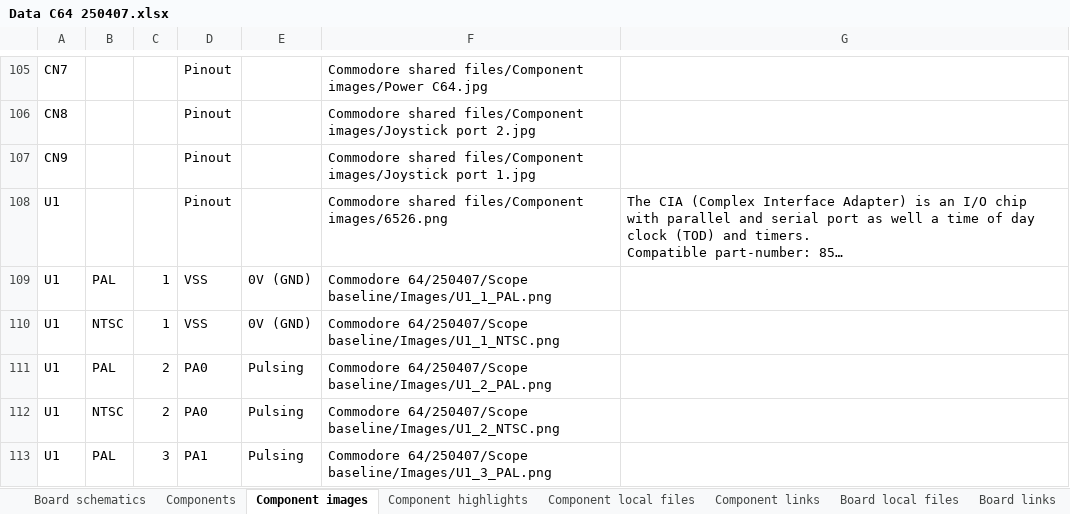
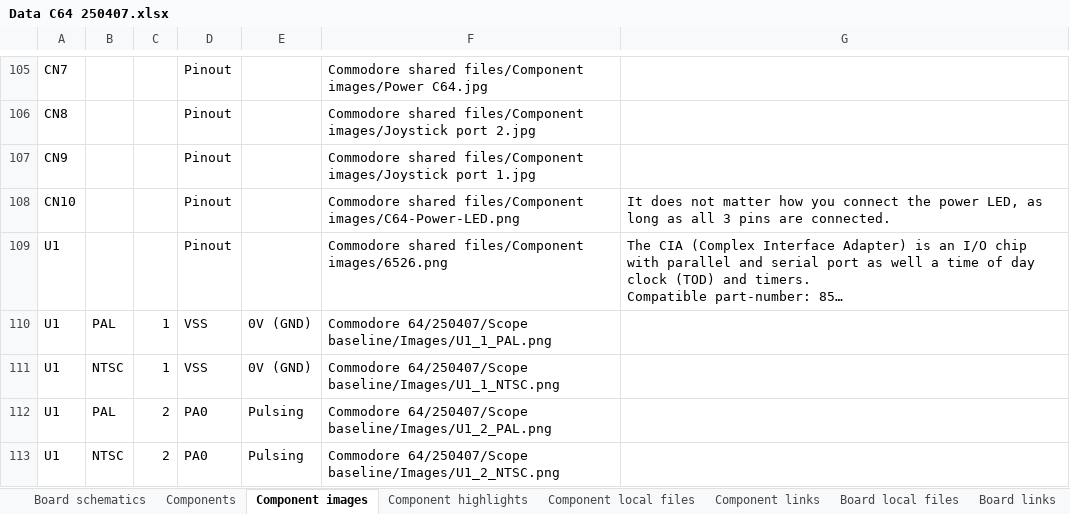
Before and after one commit to HovKlan-DH/Commodore-Repair-Toolbox, an Excel workbook: Data/Commodore 64/250407/Data C64 250407.xlsx, sheet Component images, drawn as a sheet; only a part is shown, gaps mark what is left out; the shorter side is filled out with more unchanged rows; long unchanged cells end in …; values as stored, in another font and other column widths than the file's, no borders; the diff names each change by its address in the sheet, - before the commit and + after, or states it on an @@ line.

```diff
--- a/Data/Commodore 64/250407/Data C64 250407.xlsx (sheet Component images)
+++ b/Data/Commodore 64/250407/Data C64 250407.xlsx (sheet Component images)
+row 108: CN10 |  |  | Pinout |  | Commodore shared files/Component images/C64-Power-LED.png | It does not matter how you connect the power LED, as long as all 3 pins are connected.
```
Also changed, not shown: Data/Commodore 128/310378/Data C128 310378.xlsx, Data/Commodore 64/250425/Data C64 250425.xlsx, 5 other files.
